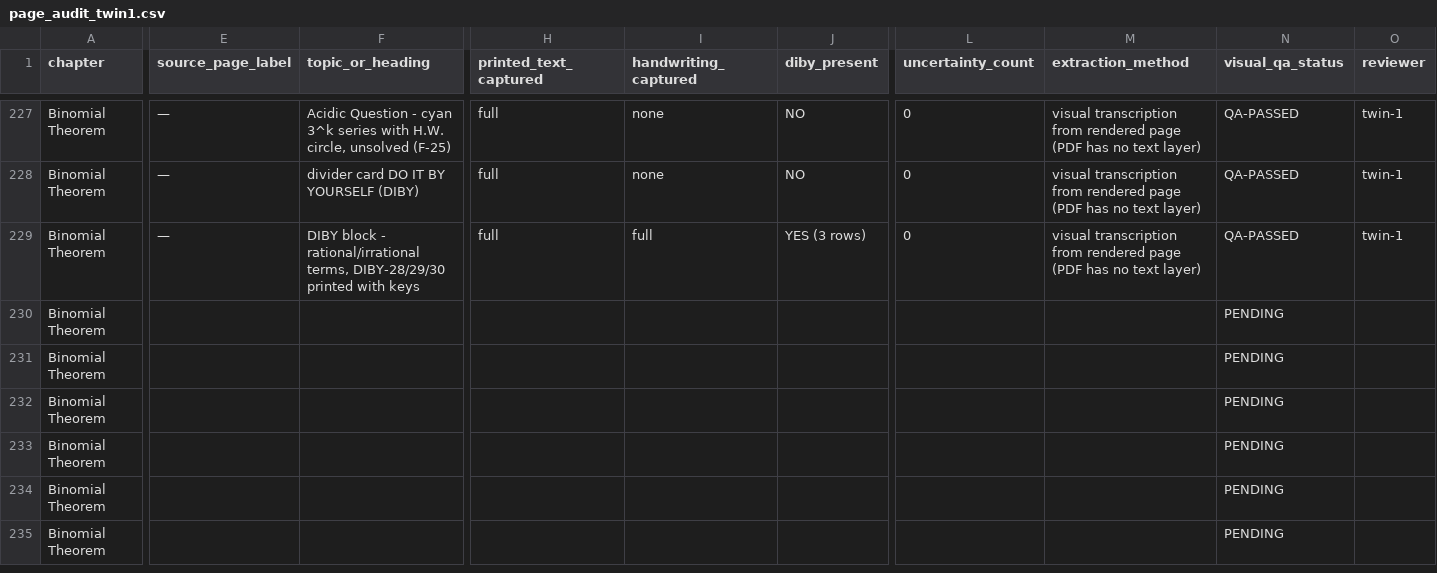
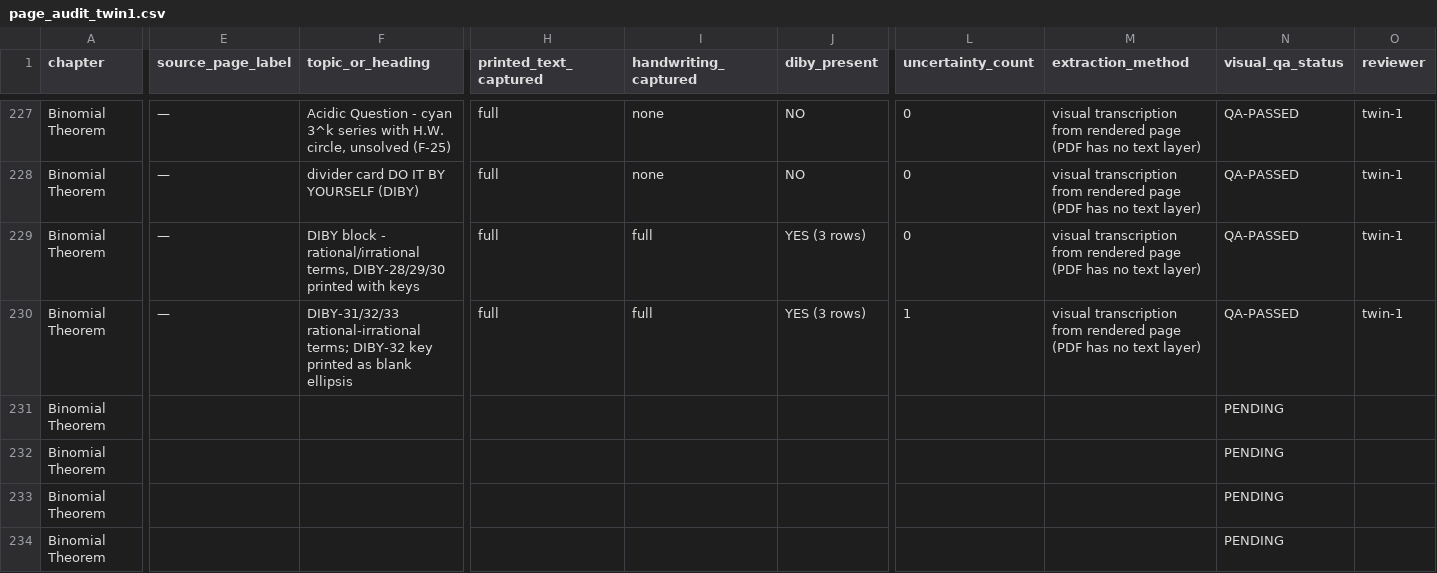
Before and after one commit to jatinvermaherein-jpg/ocr, a CSV file: deliverables/twin-1/page-audit/page_audit_twin1.csv, drawn as a sheet; only a part is shown, gaps mark what is left out; the shorter side is filled out with more unchanged rows; the diff covers the shown part only; the diff names each change by its address in the sheet, - before the commit and + after, or states it on an @@ line.

```diff
--- a/deliverables/twin-1/page-audit/page_audit_twin1.csv
+++ b/deliverables/twin-1/page-audit/page_audit_twin1.csv
-E230 (source_page_label): (empty)
+E230 (source_page_label): —
-F230 (topic_or_heading): (empty)
+F230 (topic_or_heading): DIBY-31/32/33 rational-irrational terms; DIBY-32 key printed as blank ellipsis
-H230 (printed_text_captured): (empty)
+H230 (printed_text_captured): full
-I230 (handwriting_captured): (empty)
+I230 (handwriting_captured): full
-J230 (diby_present): (empty)
+J230 (diby_present): YES (3 rows)
-L230 (uncertainty_count): (empty)
+L230 (uncertainty_count): 1
-M230 (extraction_method): (empty)
+M230 (extraction_method): visual transcription from rendered page (PDF has no text layer)
-N230 (visual_qa_status): PENDING
+N230 (visual_qa_status): QA-PASSED
-O230 (reviewer): (empty)
+O230 (reviewer): twin-1
```
Also changed, not shown: 1 edited cell elsewhere in this file, deliverables/twin-1/diby/diby_index_twin1.csv, 4 other files.
